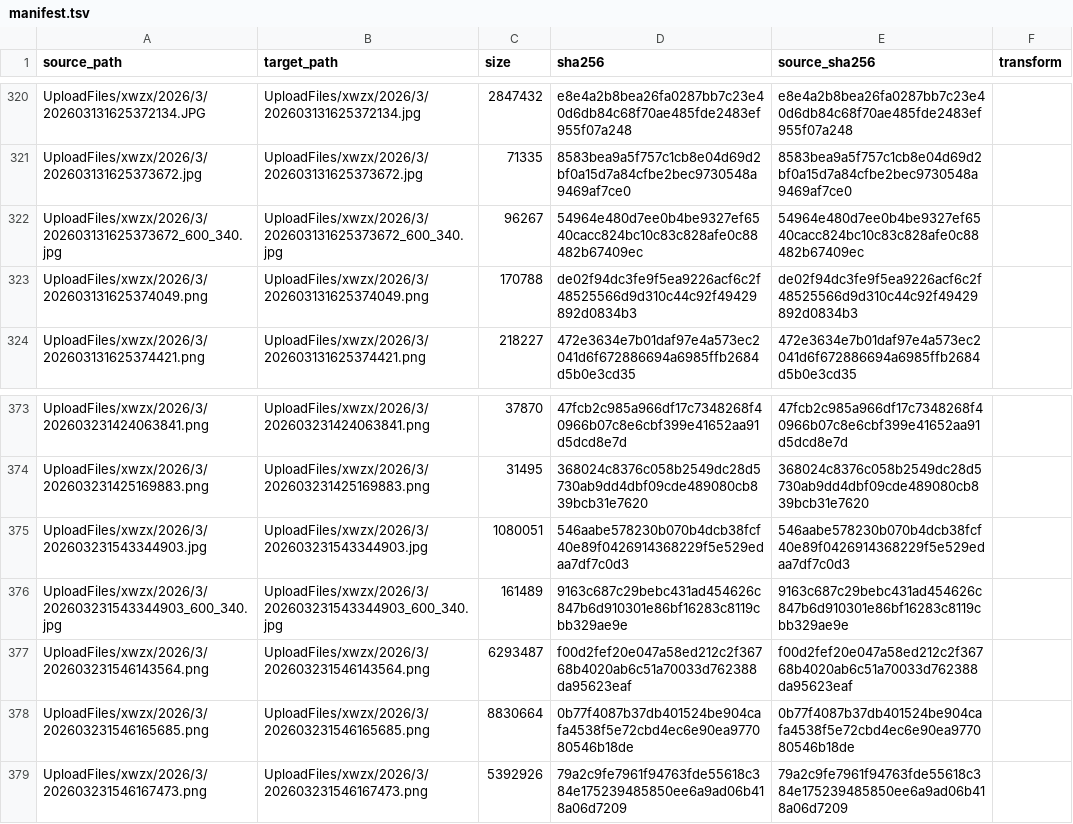
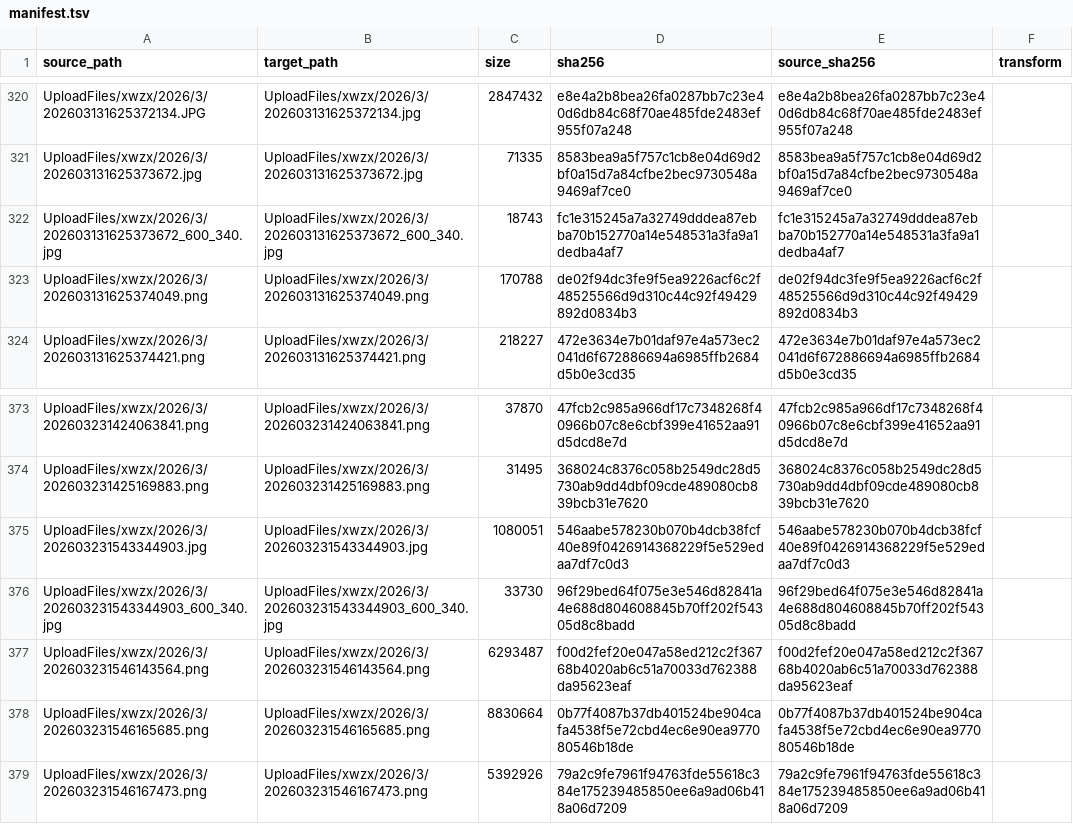
Before and after one commit to tangyixiao/Shaoxingyizhong-img-xwzx-2026-h1, a TSV file: manifest.tsv, drawn as a sheet; only a part is shown, gaps mark what is left out.

```diff
--- a/manifest.tsv
+++ b/manifest.tsv
@@ -321,3 +321,3 @@ UploadFiles/xwzx/2026/3/202603131625372134.JPG	UploadFiles/xwzx/2026/3/202603131
 UploadFiles/xwzx/2026/3/202603131625373672.jpg	UploadFiles/xwzx/2026/3/202603131625373672.jpg	71335	8583bea9a5f757c1cb8e04d69d2bf0a15d7a84cfbe2bec9730548a9469af7ce0	8583bea9a5f757c1cb8e04d69d2bf0a15d7a84cfbe2bec9730548a9469af7ce0	
-UploadFiles/xwzx/2026/3/202603131625373672_600_340.jpg	UploadFiles/xwzx/2026/3/202603131625373672_600_340.jpg	96267	54964e480d7ee0b4be9327ef6540cacc824bc10c83c828afe0c88482b67409ec	54964e480d7ee0b4be9327ef6540cacc824bc10c83c828afe0c88482b67409ec	
+UploadFiles/xwzx/2026/3/202603131625373672_600_340.jpg	UploadFiles/xwzx/2026/3/202603131625373672_600_340.jpg	18743	fc1e315245a7a32749dddea87ebba70b152770a14e548531a3fa9a1dedba4af7	fc1e315245a7a32749dddea87ebba70b152770a14e548531a3fa9a1dedba4af7	
 UploadFiles/xwzx/2026/3/202603131625374049.png	UploadFiles/xwzx/2026/3/202603131625374049.png	170788	de02f94dc3fe9f5ea9226acf6c2f48525566d9d310c44c92f49429892d0834b3	de02f94dc3fe9f5ea9226acf6c2f48525566d9d310c44c92f49429892d0834b3	
@@ -375,3 +375,3 @@ UploadFiles/xwzx/2026/3/202603231425169883.png	UploadFiles/xwzx/2026/3/202603231
 UploadFiles/xwzx/2026/3/202603231543344903.jpg	UploadFiles/xwzx/2026/3/202603231543344903.jpg	1080051	546aabe578230b070b4dcb38fcf40e89f0426914368229f5e529edaa7df7c0d3	546aabe578230b070b4dcb38fcf40e89f0426914368229f5e529edaa7df7c0d3	
-UploadFiles/xwzx/2026/3/202603231543344903_600_340.jpg	UploadFiles/xwzx/2026/3/202603231543344903_600_340.jpg	161489	9163c687c29bebc431ad454626c847b6d910301e86bf16283c8119cbb329ae9e	9163c687c29bebc431ad454626c847b6d910301e86bf16283c8119cbb329ae9e	
+UploadFiles/xwzx/2026/3/202603231543344903_600_340.jpg	UploadFiles/xwzx/2026/3/202603231543344903_600_340.jpg	33730	96f29bed64f075e3e546d82841a4e688d804608845b70ff202f54305d8c8badd	96f29bed64f075e3e546d82841a4e688d804608845b70ff202f54305d8c8badd	
 UploadFiles/xwzx/2026/3/202603231546143564.png	UploadFiles/xwzx/2026/3/202603231546143564.png	6293487	f00d2fef20e047a58ed212c2f36768b4020ab6c51a70033d762388da95623eaf	f00d2fef20e047a58ed212c2f36768b4020ab6c51a70033d762388da95623eaf	
```
Also changed, not shown: 2 other files.
